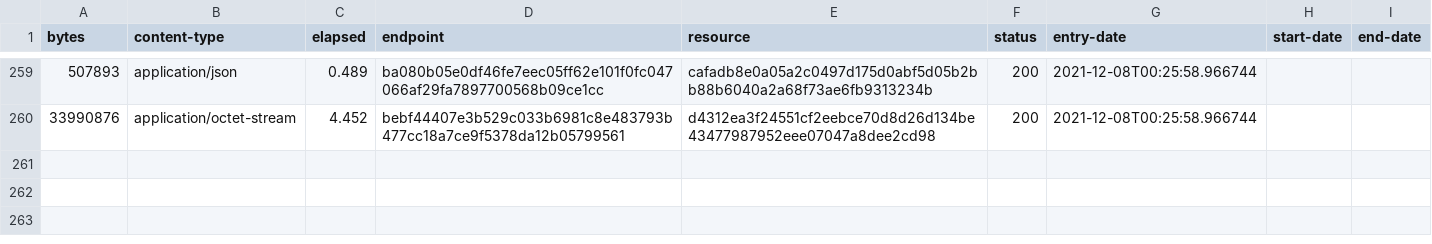
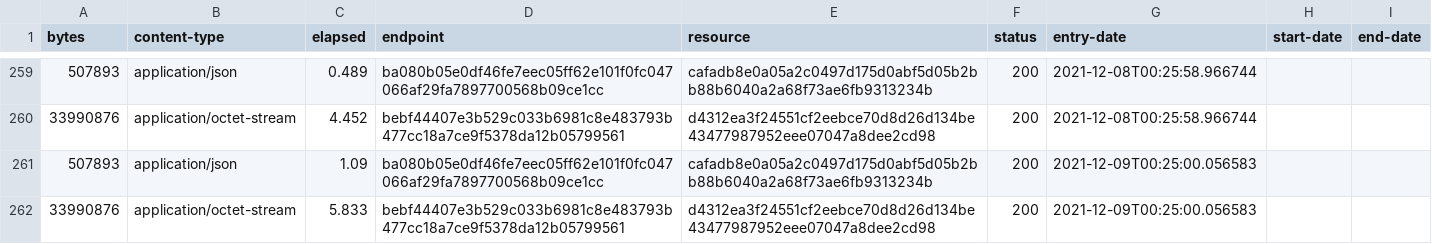
Before and after one commit to digital-land-attic/open-space-collection, a CSV file: collection/log.csv, drawn as a sheet; only a part is shown, gaps mark what is left out.

Commit message:
Collection 2021-12-09

```diff
--- a/collection/log.csv
+++ b/collection/log.csv
@@ -260 +260,3 @@ bytes,content-type,elapsed,endpoint,resource,status,entry-date,start-date,end-da
 33990876,application/octet-stream,4.452,bebf44407e3b529c033b6981c8e483793b477cc18a7ce9f5378da12b05799561,d4312ea3f24551cf2eebce70d8d26d134be43477987952eee07047a8dee2cd98,200,2021-12-08T00:25:58.966744,,
+507893,application/json,1.09,ba080b05e0df46fe7eec05ff62e101f0fc047066af29fa7897700568b09ce1cc,cafadb8e0a05a2c0497d175d0abf5d05b2bb88b6040a2a68f73ae6fb9313234b,200,2021-12-09T00:25:00.056583,,
+33990876,application/octet-stream,5.833,bebf44407e3b529c033b6981c8e483793b477cc18a7ce9f5378da12b05799561,d4312ea3f24551cf2eebce70d8d26d134be43477987952eee07047a8dee2cd98,200,2021-12-09T00:25:00.056583,,
```
